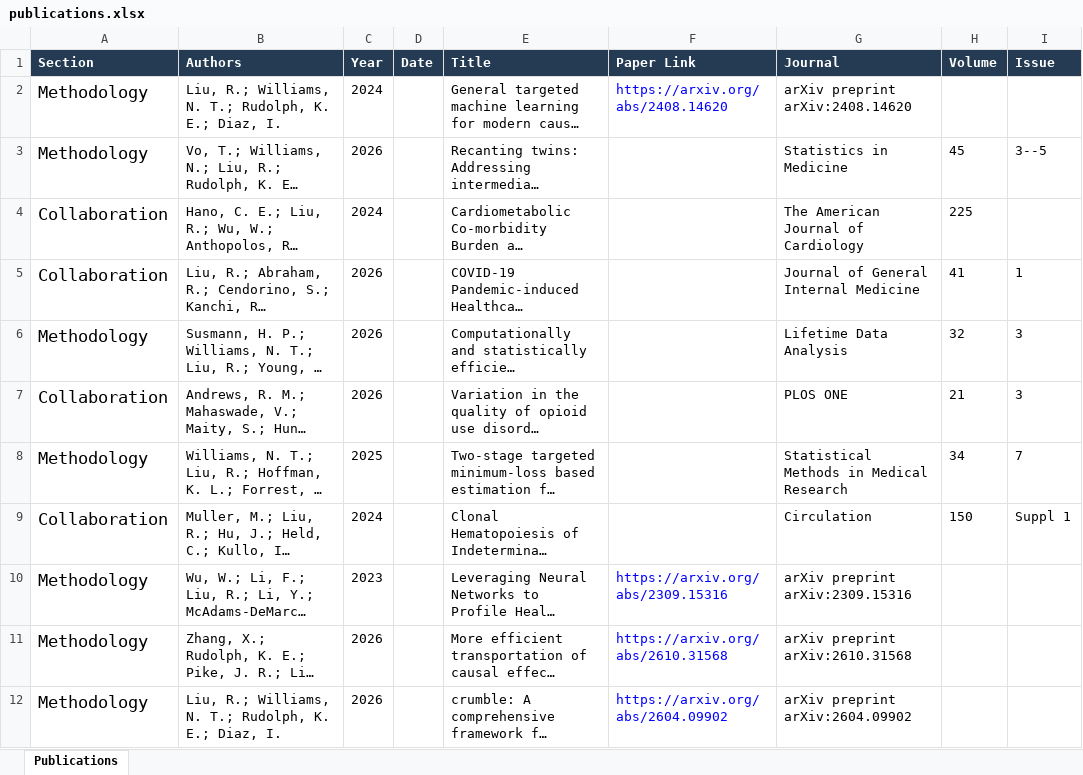
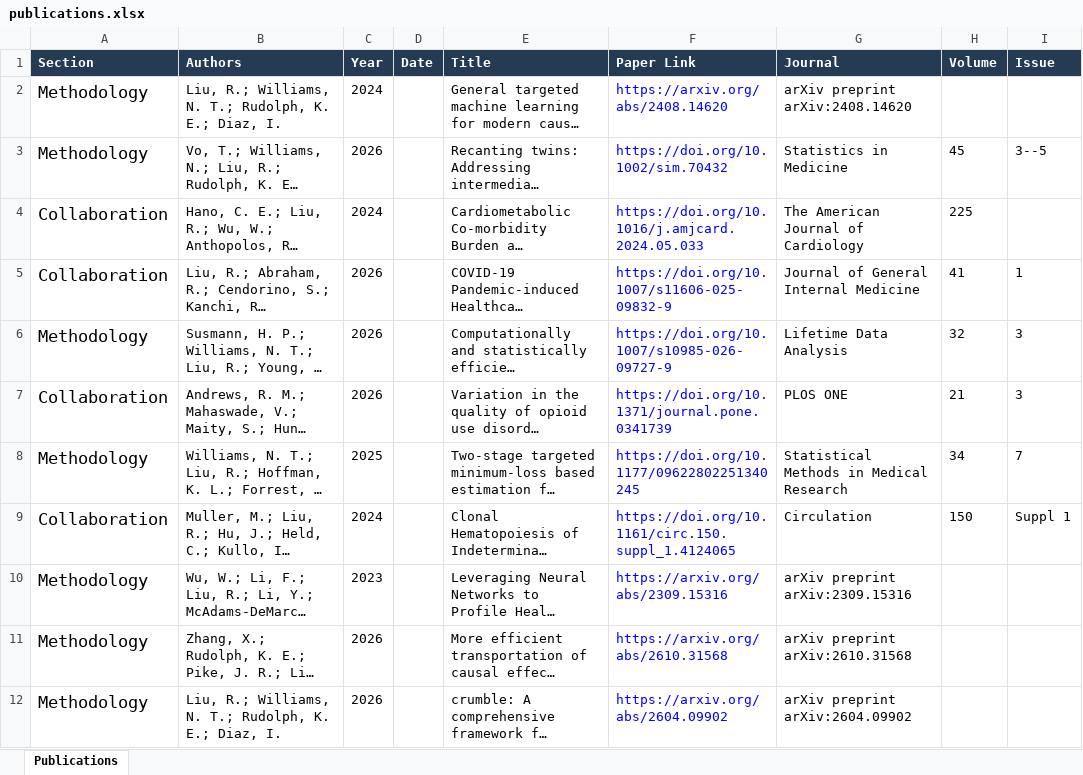
Before and after one commit to rich2355/richard_liu_academic_website, an Excel workbook: publications.xlsx, sheet Publications, drawn as a sheet; only a part is shown; long unchanged cells end in …; values as stored, in another font and other column widths than the file's, no borders; table styles not drawn; the diff covers the shown part only; the diff names each change by its address in the sheet, - before the commit and + after, or states it on an @@ line.

```diff
--- a/publications.xlsx (sheet Publications)
+++ b/publications.xlsx (sheet Publications)
-F3 (Paper Link): (empty)
+F3 (Paper Link): https://doi.org/10.1002/sim.70432
-F4 (Paper Link): (empty)
+F4 (Paper Link): https://doi.org/10.1016/j.amjcard.2024.05.033
-F5 (Paper Link): (empty)
+F5 (Paper Link): https://doi.org/10.1007/s11606-025-09832-9
-F6 (Paper Link): (empty)
+F6 (Paper Link): https://doi.org/10.1007/s10985-026-09727-9
-F7 (Paper Link): (empty)
+F7 (Paper Link): https://doi.org/10.1371/journal.pone.0341739
-F8 (Paper Link): (empty)
+F8 (Paper Link): https://doi.org/10.1177/09622802251340245
-F9 (Paper Link): (empty)
+F9 (Paper Link): https://doi.org/10.1161/circ.150.suppl_1.4124065
```
Also changed, not shown: 6 edited cells elsewhere in this sheet, 35 other files.
